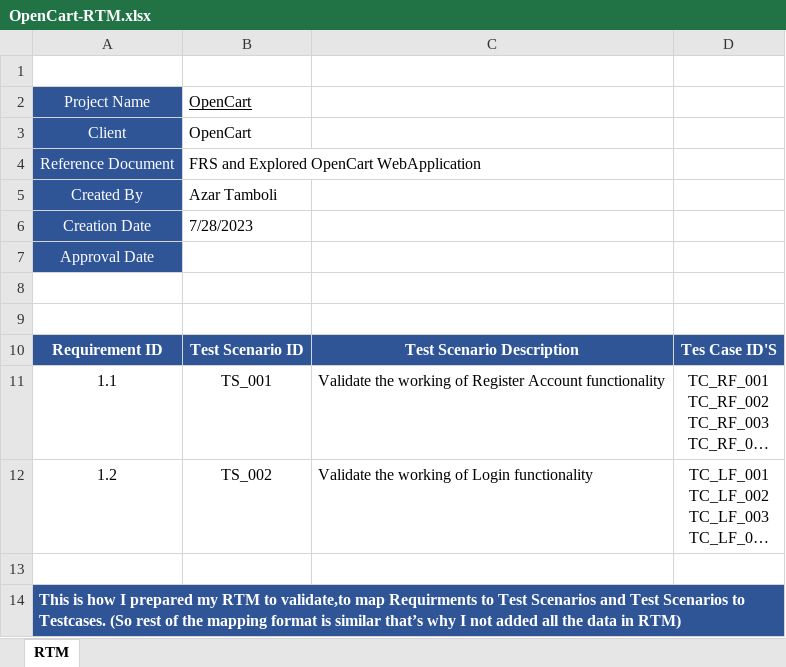
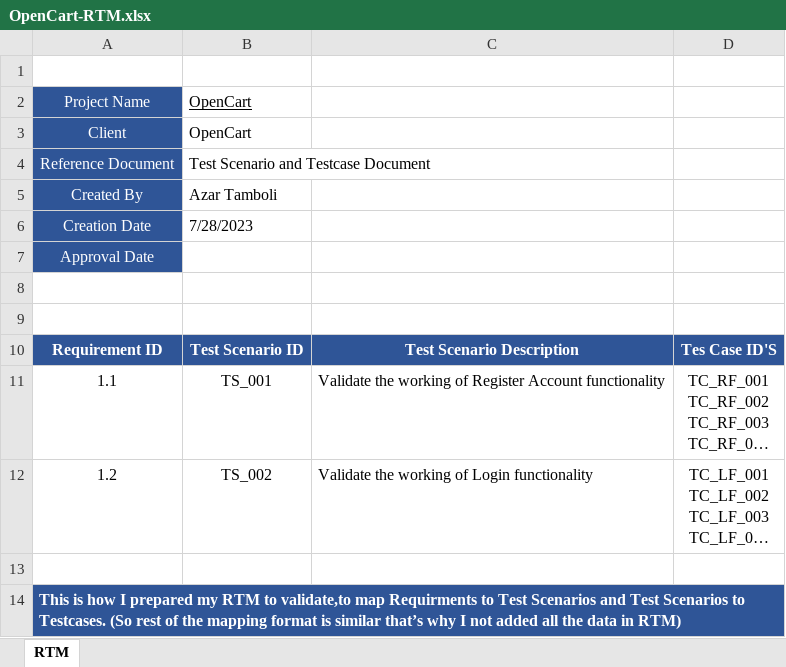
Before and after one commit to Azartambol/Docs_Manual_Testing_Project, an Excel workbook: OpenCart-RTM.xlsx, sheet RTM, drawn as a sheet; long unchanged cells end in …; values as stored, in another font and other column widths than the file's, no borders; the diff names each change by its address in the sheet, - before the commit and + after, or states it on an @@ line.

```diff
--- a/OpenCart-RTM.xlsx (sheet RTM)
+++ b/OpenCart-RTM.xlsx (sheet RTM)
-B4: FRS and Explored OpenCart WebApplication
+B4: Test Scenario and Testcase Document
```
Also changed, not shown: OpenCart-BugReport.xlsx, OpenCart-TestCases.xlsx, 2 other files.
